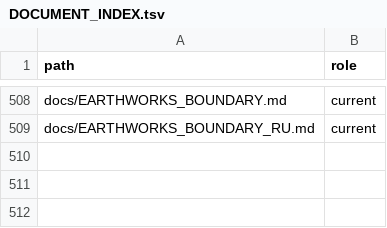
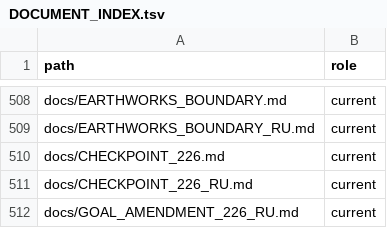
Before and after one commit to MaikiOS/BuildWorks, a TSV file: docs/DOCUMENT_INDEX.tsv, drawn as a sheet; only a part is shown, gaps mark what is left out.

```diff
--- a/docs/DOCUMENT_INDEX.tsv
+++ b/docs/DOCUMENT_INDEX.tsv
@@ -509 +509,4 @@ docs/EARTHWORKS_BOUNDARY.md	current
 docs/EARTHWORKS_BOUNDARY_RU.md	current
+docs/CHECKPOINT_226.md	current
+docs/CHECKPOINT_226_RU.md	current
+docs/GOAL_AMENDMENT_226_RU.md	current
```
Also changed, not shown: src/BuildWorks/Translations/English.tsv, src/BuildWorks/Translations/Russian.tsv, 37 other files.
